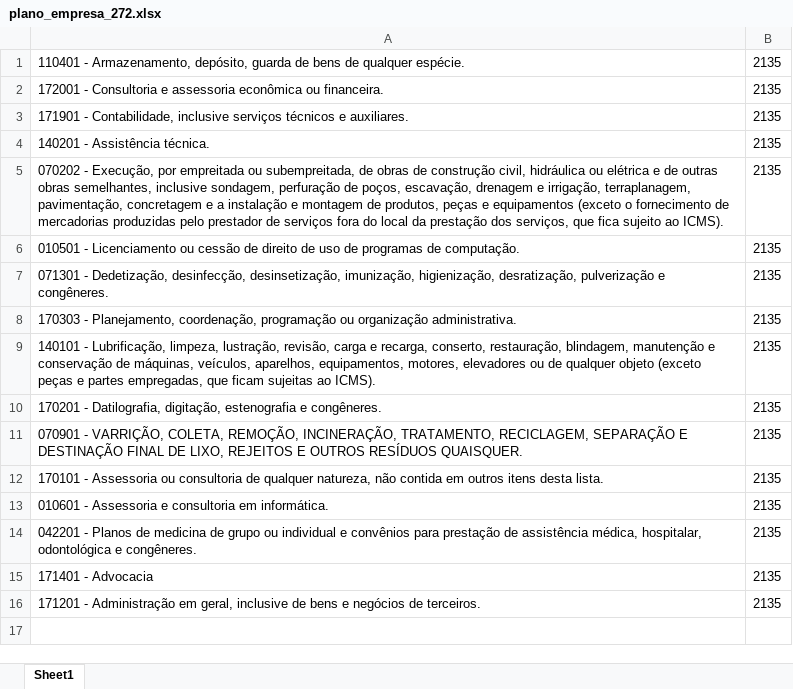
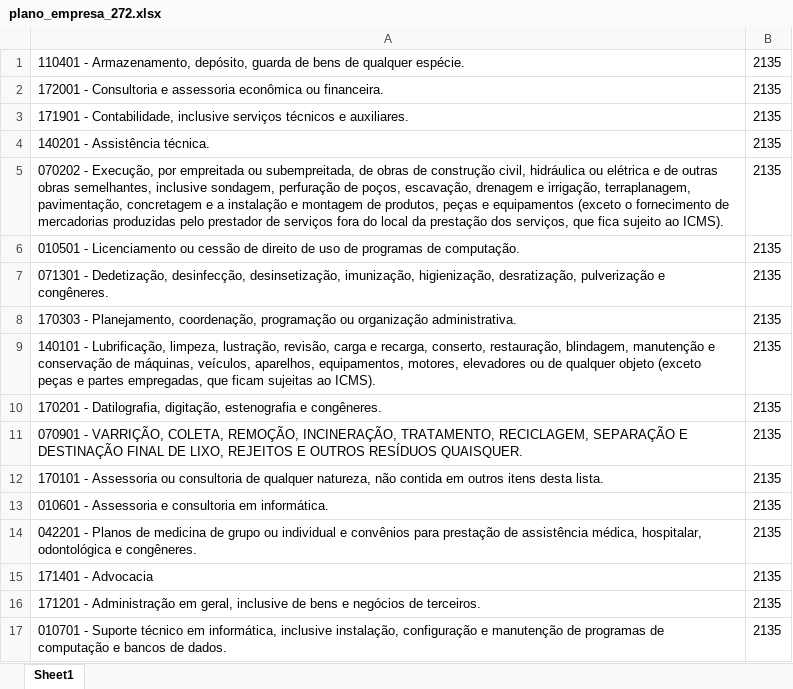
Before and after one commit to NampNem/NFSE-PDF-P-Excel, an Excel workbook: planos_empresas/plano_empresa_272.xlsx, sheet Sheet1, drawn as a sheet; values as stored, in another font and other column widths than the file's, no borders; the diff names each change by its address in the sheet, - before the commit and + after, or states it on an @@ line.

Commit message:
Atualizando BD: planos_empresas/plano_empresa_272.xlsx

```diff
--- a/planos_empresas/plano_empresa_272.xlsx (sheet Sheet1)
+++ b/planos_empresas/plano_empresa_272.xlsx (sheet Sheet1)
+row 17: 010701 - Suporte técnico em informática, inclusive instalação, configuração e manutenção de programas de computação e bancos de dados. | 2135
```
